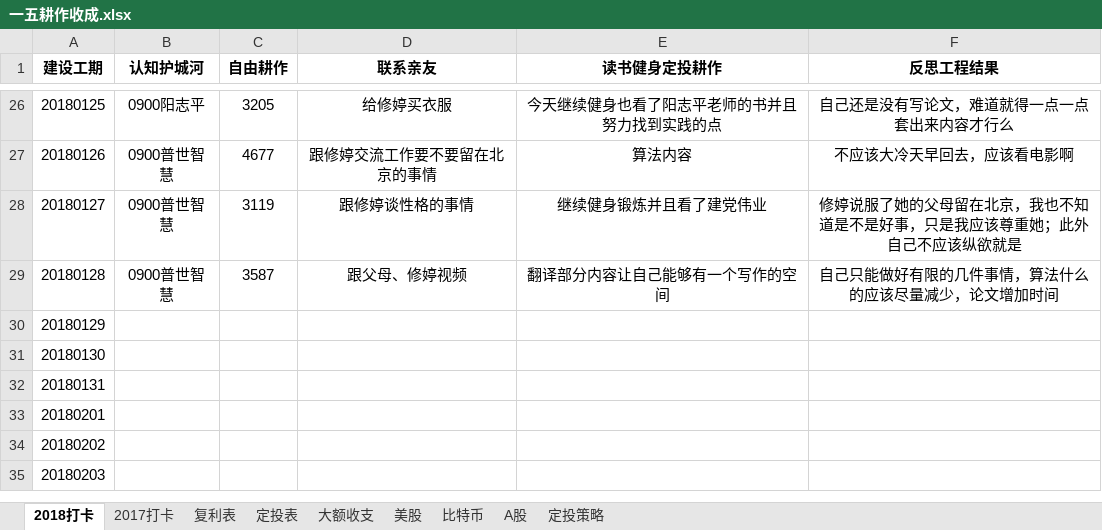
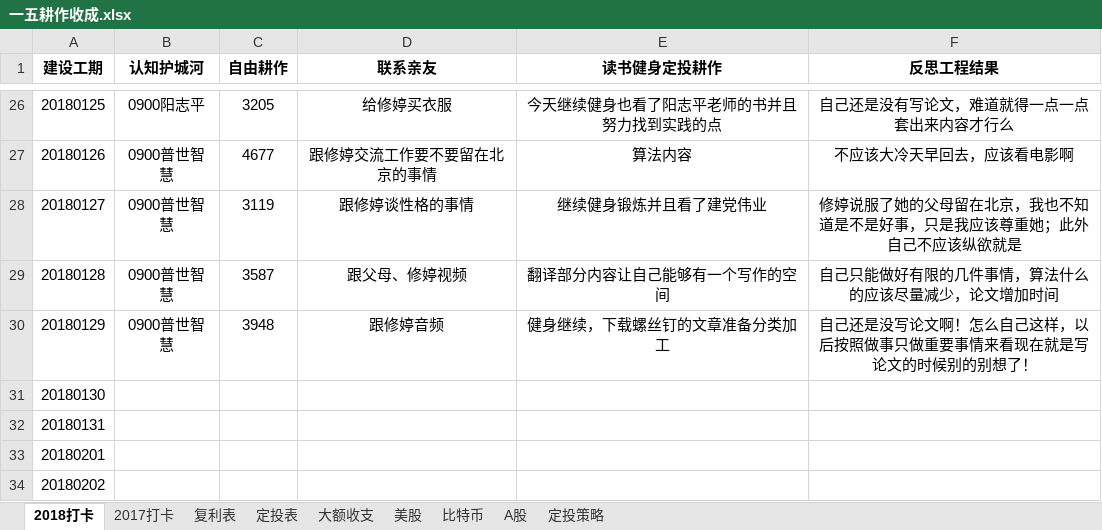
Before and after one commit to HanYouyang/GrowUp2018, an Excel workbook: 1持续耕耘/一五耕作收成.xlsx, sheet 2018打卡, drawn as a sheet; only a part is shown, gaps mark what is left out; the shorter side is filled out with more unchanged rows; values as stored, in another font and other column widths than the file's, no borders; the diff names each change by its address in the sheet, - before the commit and + after, or states it on an @@ line.

```diff
--- a/1持续耕耘/一五耕作收成.xlsx (sheet 2018打卡)
+++ b/1持续耕耘/一五耕作收成.xlsx (sheet 2018打卡)
-B30 (认知护城河): (empty)
+B30 (认知护城河): 0900普世智慧
-C30 (自由耕作): (empty)
+C30 (自由耕作): 3948
-D30 (联系亲友): (empty)
+D30 (联系亲友): 跟修婷音频
-E30 (读书健身定投耕作): (empty)
+E30 (读书健身定投耕作): 健身继续，下载螺丝钉的文章准备分类加工
-F30 (反思工程结果): (empty)
+F30 (反思工程结果): 自己还是没写论文啊！怎么自己这样，以后按照做事只做重要事情来看现在就是写论文的时候别的别想了！
```
Also changed, not shown: 7 other files.
